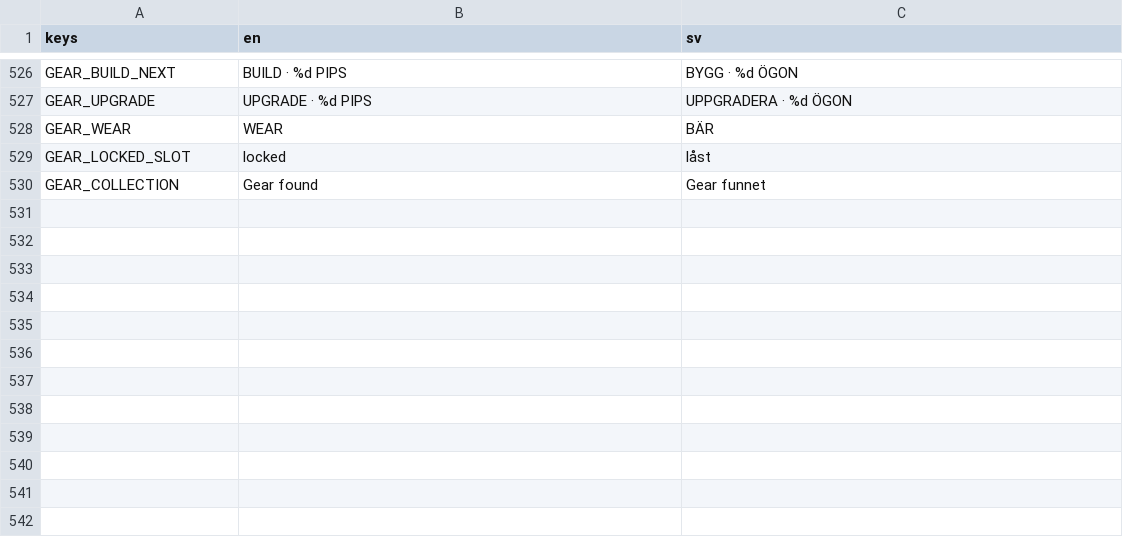
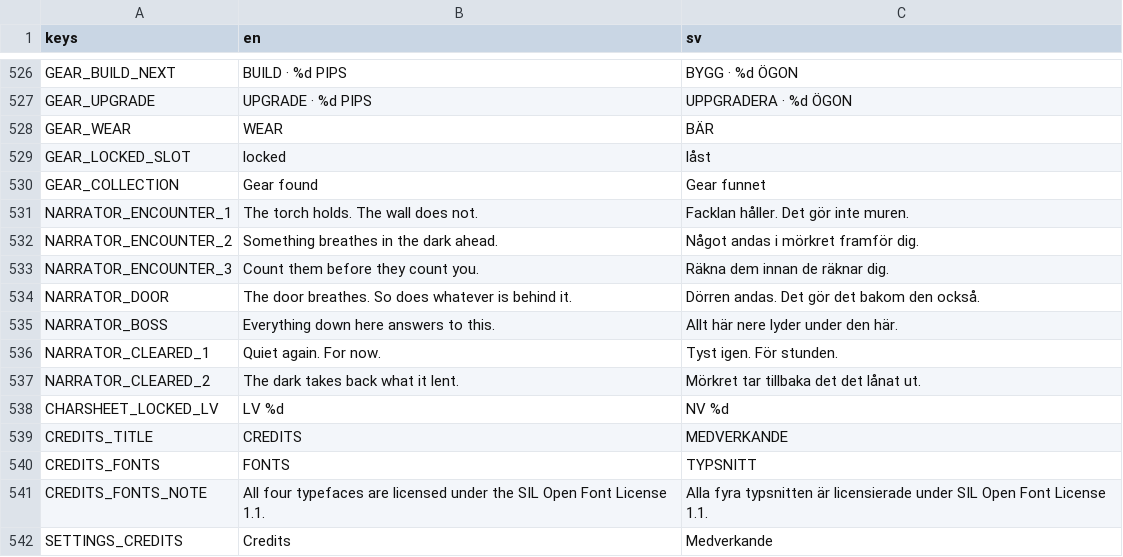
Before and after one commit to Gorashun/gaming, a CSV file: rogelike_app/assets/i18n/translations.csv, drawn as a sheet; only a part is shown, gaps mark what is left out.

```diff
--- a/rogelike_app/assets/i18n/translations.csv
+++ b/rogelike_app/assets/i18n/translations.csv
@@ -530 +530,13 @@ GEAR_LOCKED_SLOT,locked,låst
 GEAR_COLLECTION,Gear found,Gear funnet
+NARRATOR_ENCOUNTER_1,The torch holds. The wall does not.,Facklan håller. Det gör inte muren.
+NARRATOR_ENCOUNTER_2,Something breathes in the dark ahead.,Något andas i mörkret framför dig.
+NARRATOR_ENCOUNTER_3,Count them before they count you.,Räkna dem innan de räknar dig.
+NARRATOR_DOOR,The door breathes. So does whatever is behind it.,Dörren andas. Det gör det bakom den också.
+NARRATOR_BOSS,Everything down here answers to this.,Allt här nere lyder under den här.
+NARRATOR_CLEARED_1,Quiet again. For now.,Tyst igen. För stunden.
+NARRATOR_CLEARED_2,The dark takes back what it lent.,Mörkret tar tillbaka det det lånat ut.
+CHARSHEET_LOCKED_LV,LV %d,NV %d
+CREDITS_TITLE,CREDITS,MEDVERKANDE
+CREDITS_FONTS,FONTS,TYPSNITT
+CREDITS_FONTS_NOTE,All four typefaces are licensed under the SIL Open Font License 1.1.,Alla fyra typsnitten är licensierade under SIL Open Font License 1.1.
+SETTINGS_CREDITS,Credits,Medverkande
```
Also changed, not shown: 4 other files.
